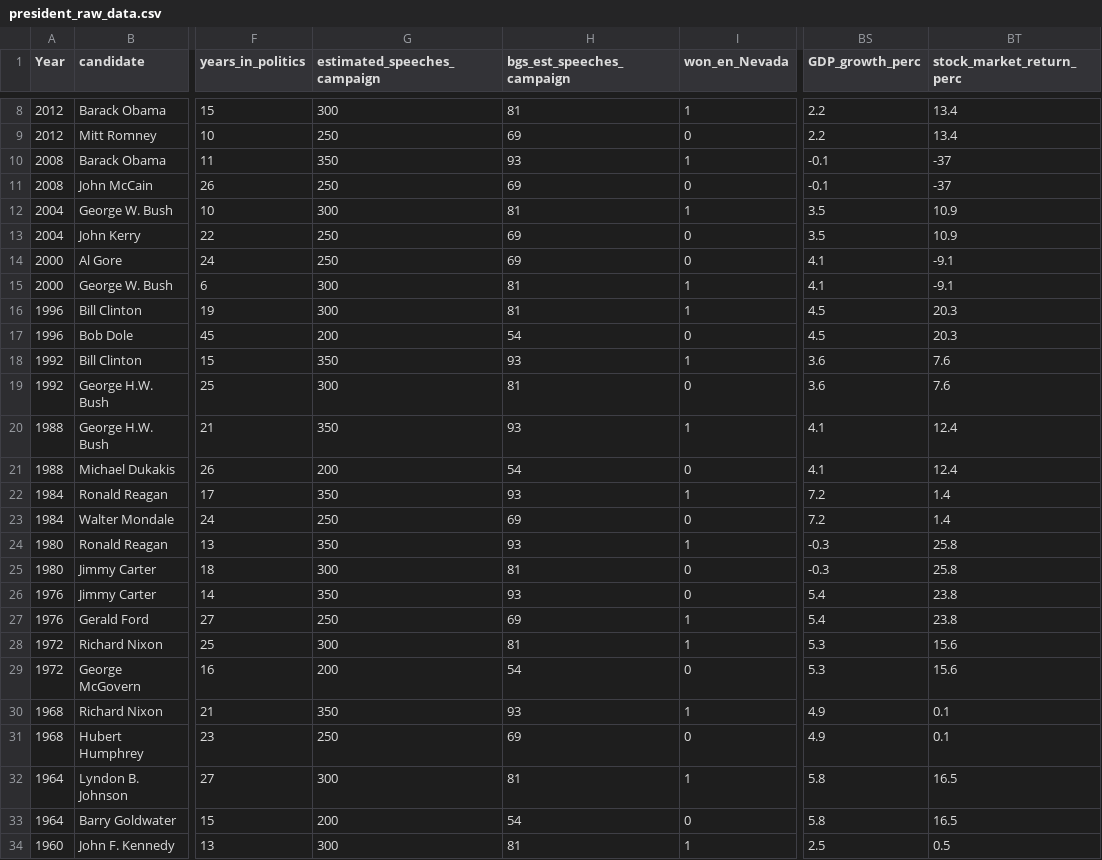
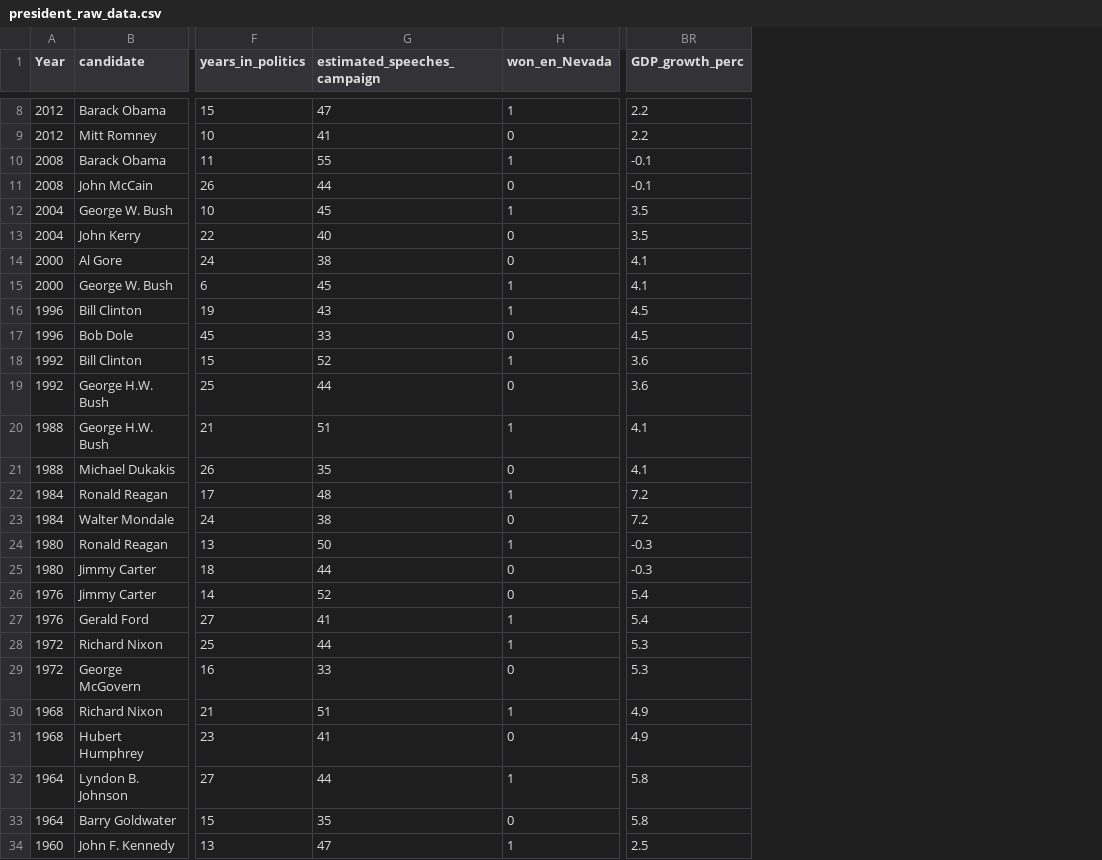
Before and after one commit to allenjake440/President_Data_Project, a CSV file: president_raw_data.csv, drawn as a sheet; only a part is shown, gaps mark what is left out; the diff covers the shown part only; the diff names each change by its address in the sheet, - before the commit and + after, or states it on an @@ line.

```diff
--- a/president_raw_data.csv
+++ b/president_raw_data.csv
-column H (bgs_est_speeches_campaign), rows 8-34: 81 | 69 | 93 | 69 | 81 | 69 | 69 | 81 | 81 | 54 | 93 | 81 | 93 | 54 | 93 | 69 | 93 | 81 | 93 | 69 | 81 | 54 | 93 | 69 | 81 | 54 | 81
-column BT (stock_market_return_perc), rows 8-34: 13.4 | 13.4 | -37 | -37 | 10.9 | 10.9 | -9.1 | -9.1 | 20.3 | 20.3 | 7.6 | 7.6 | 12.4 | 12.4 | 1.4 | 1.4 | 25.8 | 25.8 | 23.8 | 23.8 | 15.6 | 15.6 | 0.1 | 0.1 | 16.5 | 16.5 | 0.5
-G8 (estimated_speeches_campaign): 300
+G8 (estimated_speeches_campaign): 47
-G9 (estimated_speeches_campaign): 250
+G9 (estimated_speeches_campaign): 41
-G10 (estimated_speeches_campaign): 350
+G10 (estimated_speeches_campaign): 55
-G11 (estimated_speeches_campaign): 250
+G11 (estimated_speeches_campaign): 44
-G12 (estimated_speeches_campaign): 300
+G12 (estimated_speeches_campaign): 45
-G13 (estimated_speeches_campaign): 250
+G13 (estimated_speeches_campaign): 40
-G14 (estimated_speeches_campaign): 250
+G14 (estimated_speeches_campaign): 38
-G15 (estimated_speeches_campaign): 300
+G15 (estimated_speeches_campaign): 45
-G16 (estimated_speeches_campaign): 300
+G16 (estimated_speeches_campaign): 43
-G17 (estimated_speeches_campaign): 200
+G17 (estimated_speeches_campaign): 33
-G18 (estimated_speeches_campaign): 350
+G18 (estimated_speeches_campaign): 52
-G19 (estimated_speeches_campaign): 300
+G19 (estimated_speeches_campaign): 44
-G20 (estimated_speeches_campaign): 350
+G20 (estimated_speeches_campaign): 51
-G21 (estimated_speeches_campaign): 200
+G21 (estimated_speeches_campaign): 35
-G22 (estimated_speeches_campaign): 350
+G22 (estimated_speeches_campaign): 48
-G23 (estimated_speeches_campaign): 250
+G23 (estimated_speeches_campaign): 38
-G24 (estimated_speeches_campaign): 350
+G24 (estimated_speeches_campaign): 50
-G25 (estimated_speeches_campaign): 300
+G25 (estimated_speeches_campaign): 44
-G26 (estimated_speeches_campaign): 350
+G26 (estimated_speeches_campaign): 52
-G27 (estimated_speeches_campaign): 250
+G27 (estimated_speeches_campaign): 41
-G28 (estimated_speeches_campaign): 300
+G28 (estimated_speeches_campaign): 44
-G29 (estimated_speeches_campaign): 200
+G29 (estimated_speeches_campaign): 33
-G30 (estimated_speeches_campaign): 350
+G30 (estimated_speeches_campaign): 51
-G31 (estimated_speeches_campaign): 250
+G31 (estimated_speeches_campaign): 41
-G32 (estimated_speeches_campaign): 300
+G32 (estimated_speeches_campaign): 44
-G33 (estimated_speeches_campaign): 200
+G33 (estimated_speeches_campaign): 35
-G34 (estimated_speeches_campaign): 300
+G34 (estimated_speeches_campaign): 47
```
Also changed, not shown: 139 edited cells elsewhere in this file, ridge_curr_pres_preds.csv, 1 other file.
